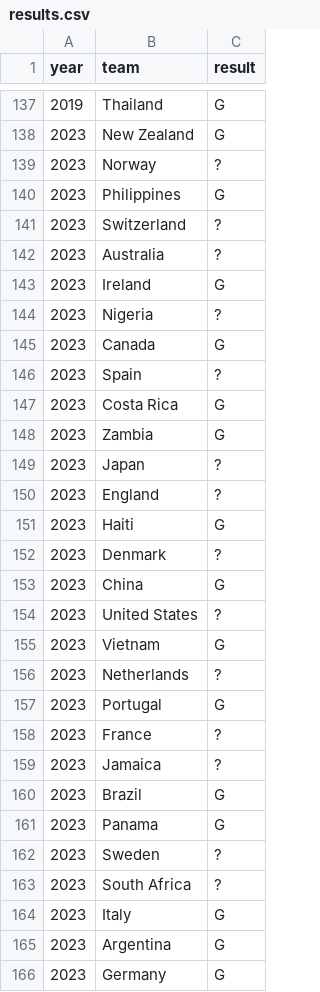
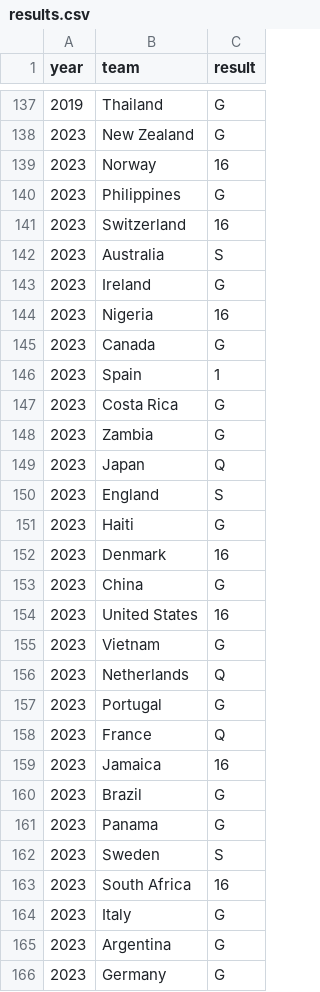
Before and after one commit to agale123/soccer-analytics, a CSV file: world-cup-history/results.csv, drawn as a sheet; only a part is shown, gaps mark what is left out; the diff covers the shown part only.

```diff
--- a/world-cup-history/results.csv
+++ b/world-cup-history/results.csv
@@ -138,27 +138,27 @@ year,team,result
 2023,New Zealand,G
-2023,Norway,?
+2023,Norway,16
 2023,Philippines,G
-2023,Switzerland,?
-2023,Australia,?
+2023,Switzerland,16
+2023,Australia,S
 2023,Ireland,G
-2023,Nigeria,?
+2023,Nigeria,16
 2023,Canada,G
-2023,Spain,?
+2023,Spain,1
 2023,Costa Rica,G
 2023,Zambia,G
-2023,Japan,?
-2023,England,?
+2023,Japan,Q
+2023,England,S
 2023,Haiti,G
-2023,Denmark,?
+2023,Denmark,16
 2023,China,G
-2023,United States,?
+2023,United States,16
 2023,Vietnam,G
-2023,Netherlands,?
+2023,Netherlands,Q
 2023,Portugal,G
-2023,France,?
-2023,Jamaica,?
+2023,France,Q
+2023,Jamaica,16
 2023,Brazil,G
 2023,Panama,G
-2023,Sweden,?
-2023,South Africa,?
+2023,Sweden,S
+2023,South Africa,16
 2023,Italy,G
```
Also changed, not shown: 2 edited cells elsewhere in this file, playoff-possibilities/table.csv, points-swirl/final.csv, 37 other files.
